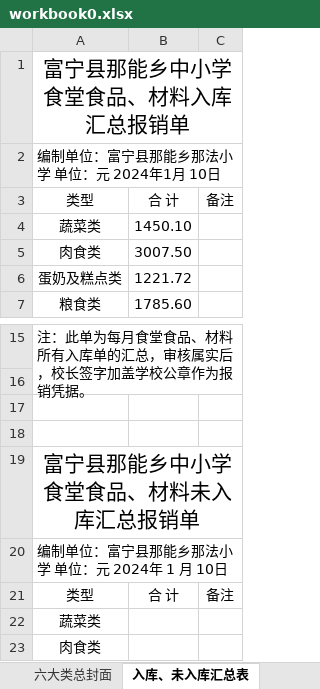
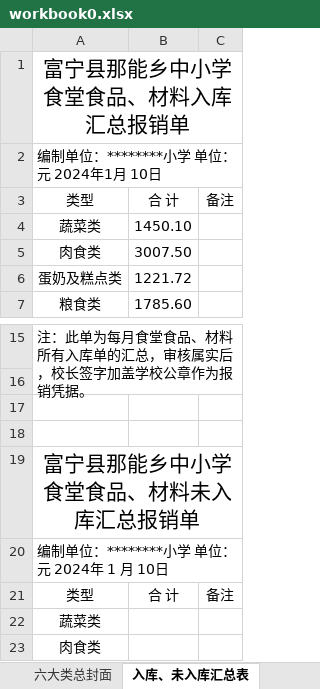
Before and after one commit to larryw3i/funingschool, an Excel workbook: src/fnschool/canteen/data/workbook0.xlsx, sheet 入库、未入库汇总表, drawn as a sheet; only a part is shown, gaps mark what is left out; values as stored, in another font and other column widths than the file's, no borders; the diff names each change by its address in the sheet, - before the commit and + after, or states it on an @@ line.

```diff
--- a/src/fnschool/canteen/data/workbook0.xlsx (sheet 入库、未入库汇总表)
+++ b/src/fnschool/canteen/data/workbook0.xlsx (sheet 入库、未入库汇总表)
-A2: 编制单位：富宁县那能乡那法小学 单位：元 2024年1月 10日
+A2: 编制单位：********小学 单位：元 2024年1月 10日
-A20: 编制单位：富宁县那能乡那法小学 单位：元 2024年 1 月 10日
+A20: 编制单位：********小学 单位：元 2024年 1 月 10日
```
Also changed, not shown: sheet 食材盘存表, sheet 出库单, sheet 入库单, sheet 未入库明细表, sheet 六大类总封面, sheet 出库汇总表, 7 other files.
